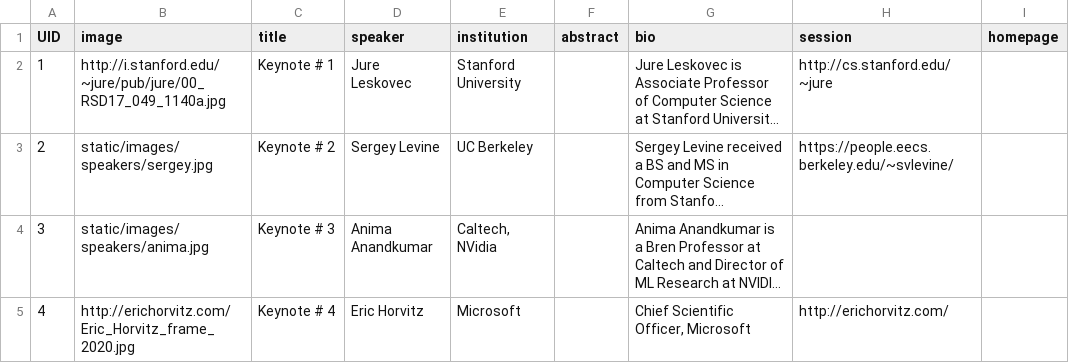
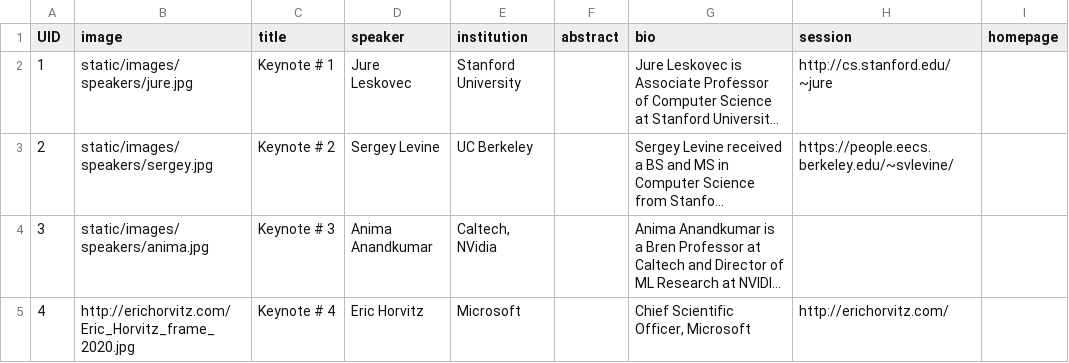
Before and after one commit to baylearn-org/www, a CSV file: sitedata/speakers.csv, drawn as a sheet; long unchanged cells end in …; the diff names each change by its address in the sheet, - before the commit and + after, or states it on an @@ line.

```diff
--- a/sitedata/speakers.csv
+++ b/sitedata/speakers.csv
-B2 (image): http://i.stanford.edu/~jure/pub/jure/00_RSD17_049_1140a.jpg
+B2 (image): static/images/speakers/jure.jpg
```
Also changed, not shown: 9 other files.
